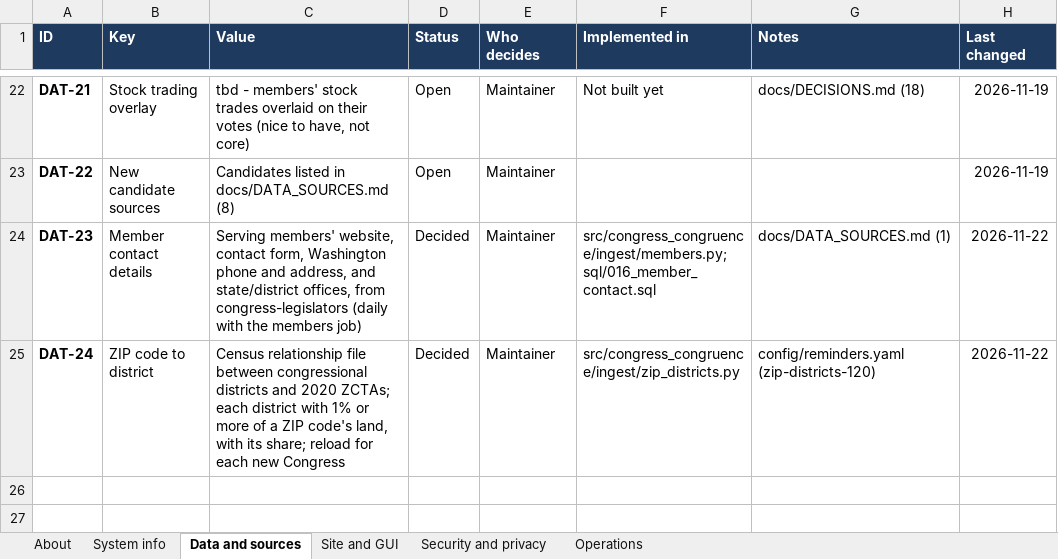
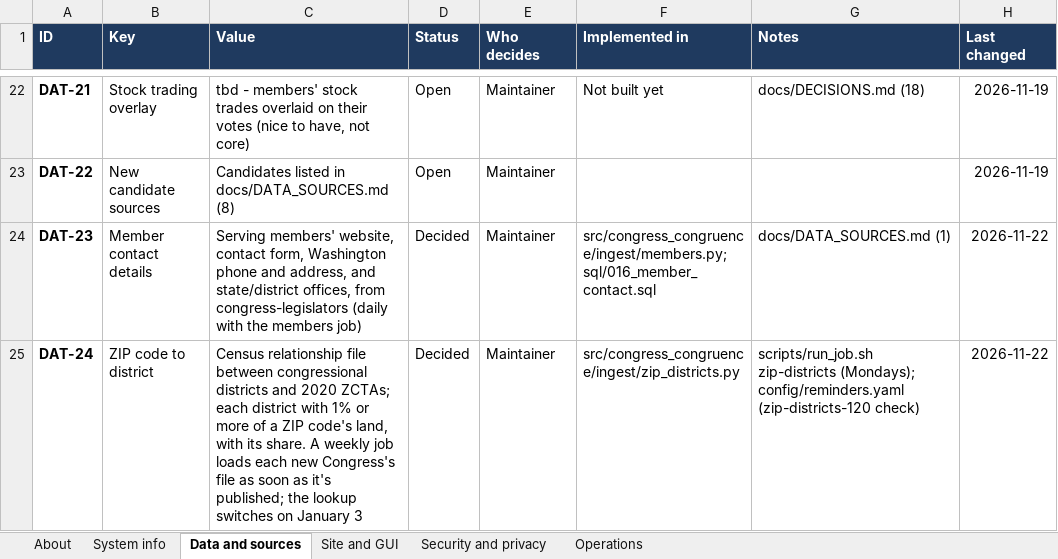
Before and after one commit to uscongressvsvoters/congress-congruence, an Excel workbook: docs/system_info.xlsx, sheet Data and sources, drawn as a sheet; only a part is shown, gaps mark what is left out; values as stored, in another font and other column widths than the file's, no borders; conditional formats not drawn; the diff names each change by its address in the sheet, - before the commit and + after, or states it on an @@ line.

```diff
--- a/docs/system_info.xlsx (sheet Data and sources)
+++ b/docs/system_info.xlsx (sheet Data and sources)
-C25 (Value): …with its share; reload for each new Congress
+C25 (Value): …with its share. A weekly job loads each new Congress's file as soon as it's published; the lookup switches on January 3
-G25 (Notes): config/reminders.yaml (zip-districts-120)
+G25 (Notes): scripts/run_job.sh zip-districts (Mondays); config/reminders.yaml (zip-districts-120 check)
```
Also changed, not shown: sheet System info, 8 other files.
